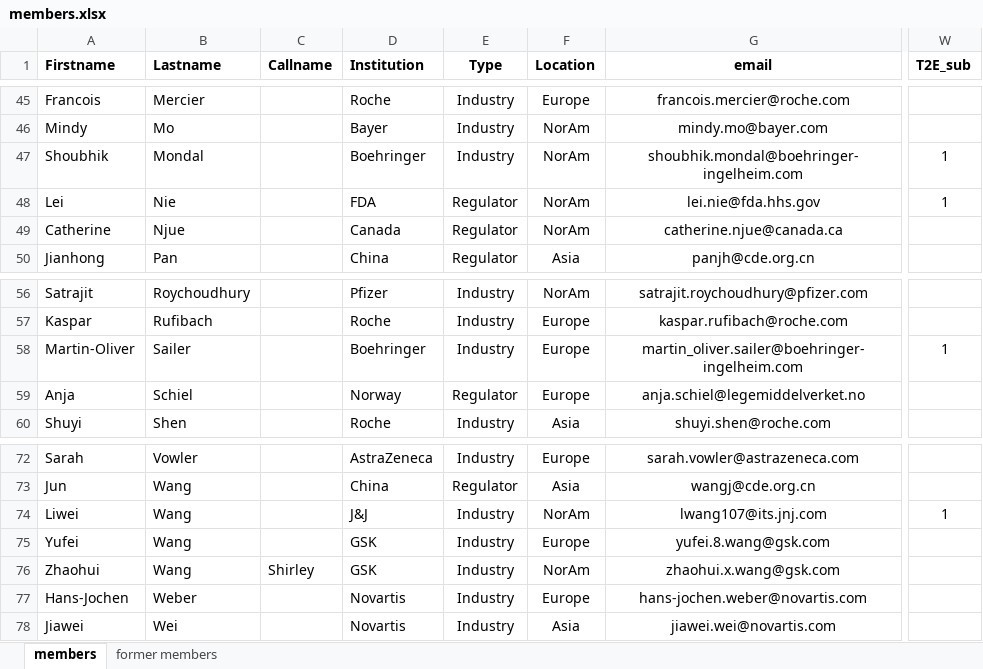
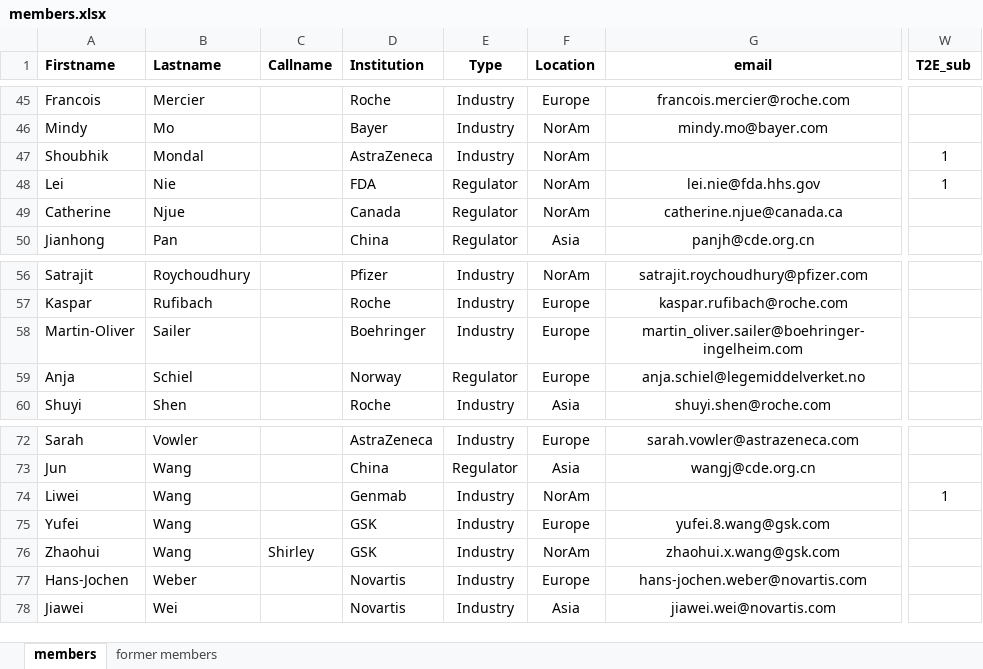
Before and after one commit to oncoestimand/oncowg_webpage, an Excel workbook: data/members.xlsx, sheet members, drawn as a sheet; only a part is shown, gaps mark what is left out; values as stored, in another font and other column widths than the file's, no borders; charts and pictures not drawn; the diff names each change by its address in the sheet, - before the commit and + after, or states it on an @@ line.

```diff
--- a/data/members.xlsx (sheet members)
+++ b/data/members.xlsx (sheet members)
-D47 (Institution): Boehringer
+D47 (Institution): AstraZeneca
-G47 (email): shoubhik.mondal@boehringer-ingelheim.com
+G47 (email): (empty)
-W58 (T2E_sub): 1
+W58 (T2E_sub): (empty)
-D74 (Institution): J&J
+D74 (Institution): Genmab
-G74 (email): lwang107@its.jnj.com
+G74 (email): (empty)
```
Also changed, not shown: docs/data/members.xlsx, 1 other file.
